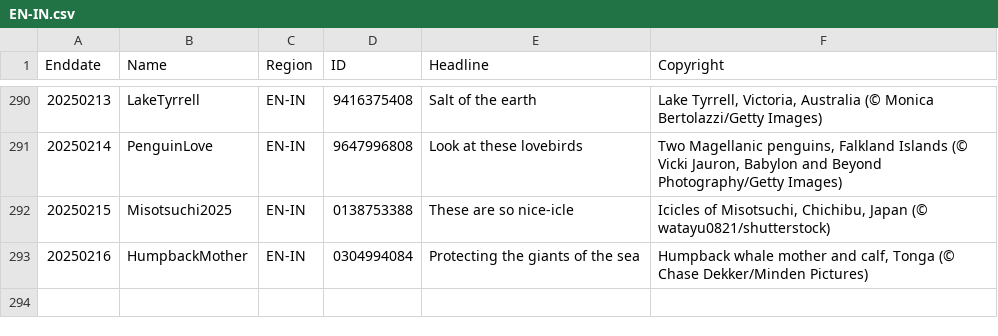
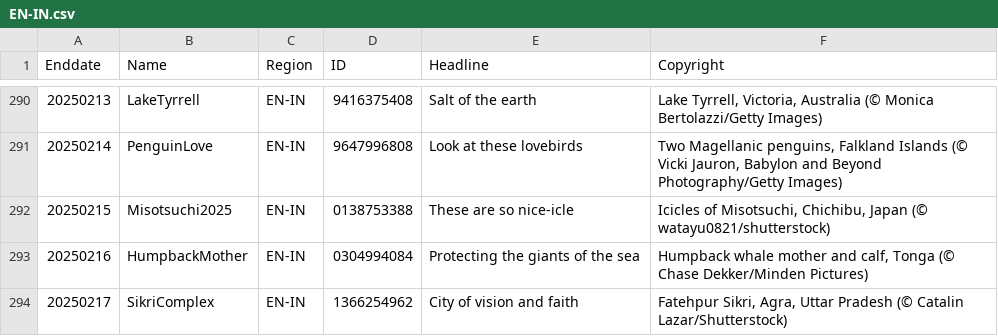
Before and after one commit to taumasyang/imageArchive, a CSV file: metadata/EN-IN.csv, drawn as a sheet; only a part is shown, gaps mark what is left out; the diff names each change by its address in the sheet, - before the commit and + after, or states it on an @@ line.

```diff
--- a/metadata/EN-IN.csv
+++ b/metadata/EN-IN.csv
+row 294: 20250217 | SikriComplex | EN-IN | 1366254962 | City of vision and faith | Fatehpur Sikri, Agra, Uttar Pradesh (© Catalin Lazar/Shutterstock)
```
Also changed, not shown: metadata/EN-CA.csv, metadata/FR-FR.csv, 11 other files.
